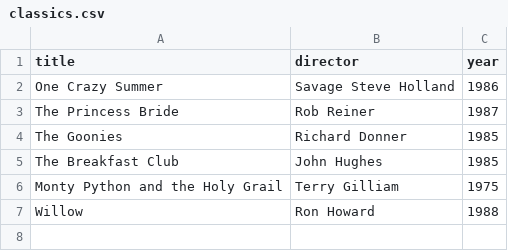
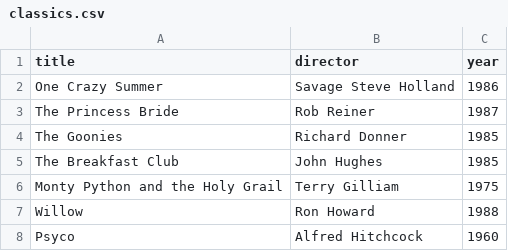
Before and after one commit to tierant5/webflyx, a CSV file: classics.csv, drawn as a sheet.

Commit message:
L: add Psycho

```diff
--- a/classics.csv
+++ b/classics.csv
@@ -7 +7,2 @@ Monty Python and the Holy Grail, Terry Gilliam, 1975
 Willow, Ron Howard, 1988
+Psyco, Alfred Hitchcock, 1960
```
